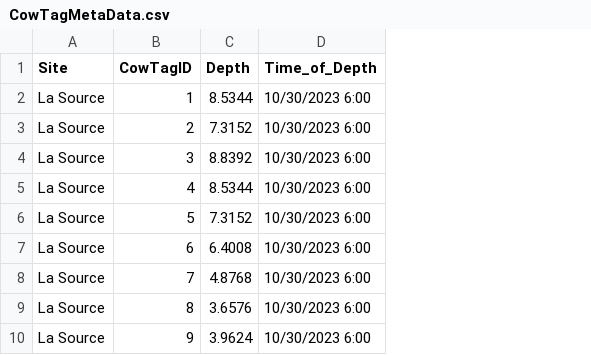
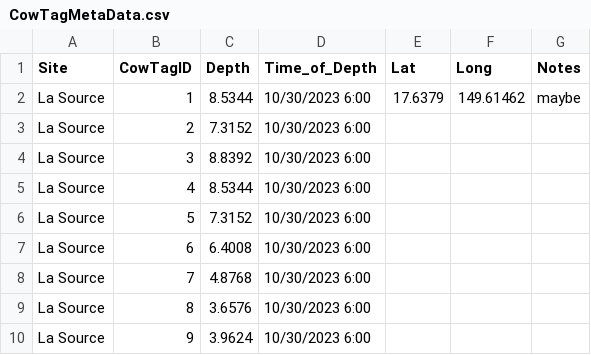
Before and after one commit to njsilbiger/TPdP, a CSV file: Data/CowTagMetaData.csv, drawn as a sheet; only a part is shown; the diff names each change by its address in the sheet, - before the commit and + after, or states it on an @@ line.

Commit message:
updated data

```diff
--- a/Data/CowTagMetaData.csv
+++ b/Data/CowTagMetaData.csv
+column E (Lat), row 2: 17.6379
+column F (Long), row 2: 149.61462
+column G (Notes), row 2: maybe
```
Also changed, not shown: Data/LoggerData/Raw/41.csv, 21 other files.
